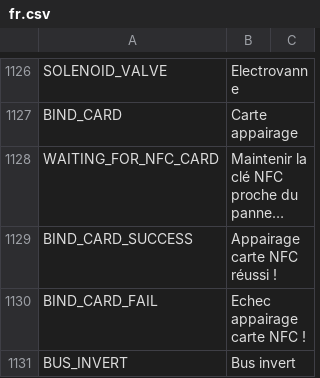
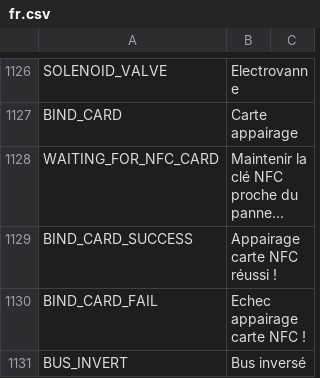
Before and after one commit to KevinFairgrieve/ETHOS-Feedback-Community, a CSV file: translations/ethos/fr.csv, drawn as a sheet; only a part is shown, gaps mark what is left out; long unchanged cells end in ….

Commit message:
Update fr.csv

```diff
--- a/translations/ethos/fr.csv
+++ b/translations/ethos/fr.csv
@@ -1130,2 +1130,2 @@ BIND_CARD_SUCCESS,"Appairage carte NFC réussi !",
 BIND_CARD_FAIL,"Echec appairage carte NFC !",
-BUS_INVERT,"Bus invert"
+BUS_INVERT,"Bus inversé"
```
